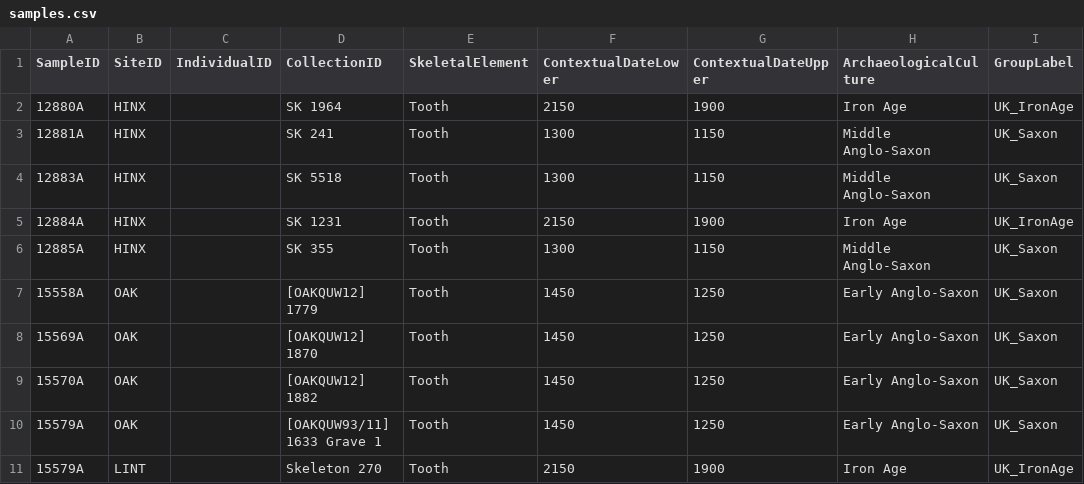
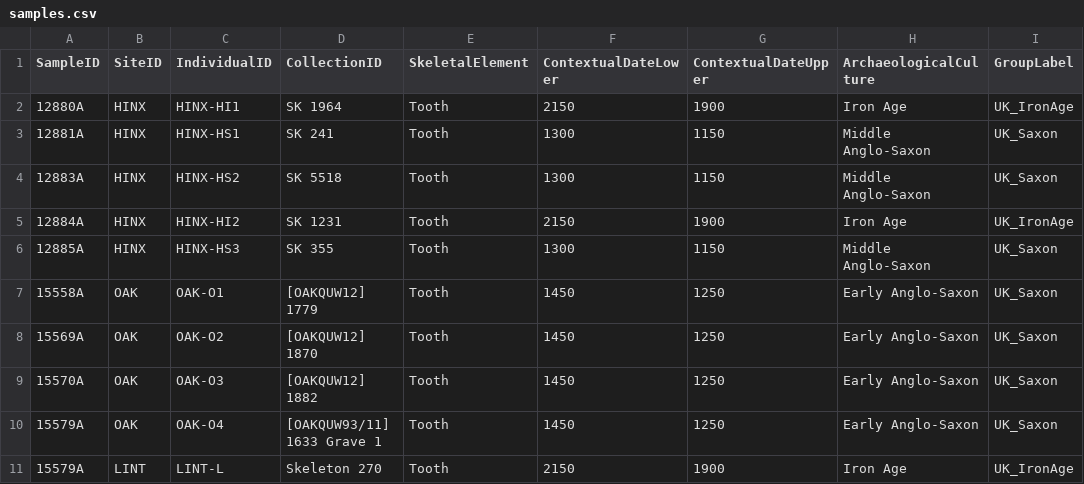
Before and after one commit to jfy133/poseidon-schema, a CSV file: examples/samples.csv, drawn as a sheet; only a part is shown; the diff names each change by its address in the sheet, - before the commit and + after, or states it on an @@ line.

Commit message:
more updates to example

```diff
--- a/examples/samples.csv
+++ b/examples/samples.csv
-C2 (IndividualID): (empty)
+C2 (IndividualID): HINX-HI1
-C3 (IndividualID): (empty)
+C3 (IndividualID): HINX-HS1
-C4 (IndividualID): (empty)
+C4 (IndividualID): HINX-HS2
-C5 (IndividualID): (empty)
+C5 (IndividualID): HINX-HI2
-C6 (IndividualID): (empty)
+C6 (IndividualID): HINX-HS3
-C7 (IndividualID): (empty)
+C7 (IndividualID): OAK-O1
-C8 (IndividualID): (empty)
+C8 (IndividualID): OAK-O2
-C9 (IndividualID): (empty)
+C9 (IndividualID): OAK-O3
-C10 (IndividualID): (empty)
+C10 (IndividualID): OAK-O4
-C11 (IndividualID): (empty)
+C11 (IndividualID): LINT-L
```
Also changed, not shown: 5 other files.
